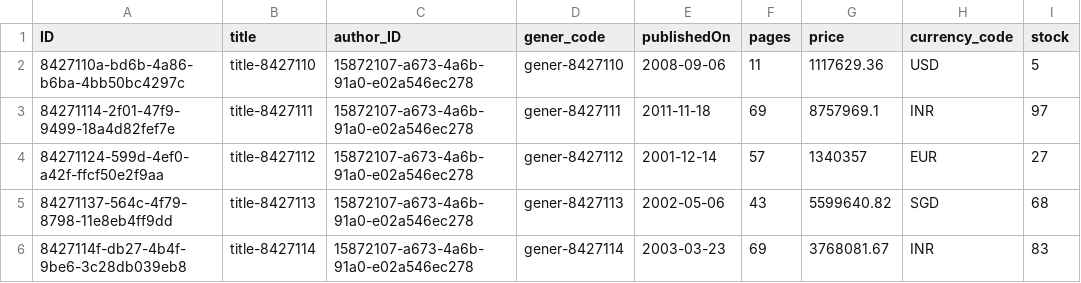
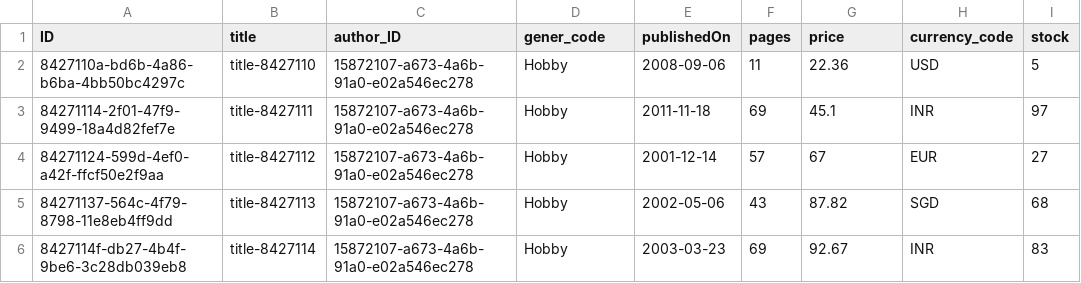
Before and after one commit to rameshreddy-mandadi/bookshop_capm, a CSV file: db/data/tutorial.db-Books.csv, drawn as a sheet; only a part is shown; the diff names each change by its address in the sheet, - before the commit and + after, or states it on an @@ line.

```diff
--- a/db/data/tutorial.db-Books.csv
+++ b/db/data/tutorial.db-Books.csv
-D2 (gener_code): gener-8427110
+D2 (gener_code): Hobby
-G2 (price): 1117629.36
+G2 (price): 22.36
-D3 (gener_code): gener-8427111
+D3 (gener_code): Hobby
-G3 (price): 8757969.1
+G3 (price): 45.1
-D4 (gener_code): gener-8427112
+D4 (gener_code): Hobby
-G4 (price): 1340357
+G4 (price): 67
-D5 (gener_code): gener-8427113
+D5 (gener_code): Hobby
-G5 (price): 5599640.82
+G5 (price): 87.82
-D6 (gener_code): gener-8427114
+D6 (gener_code): Hobby
-G6 (price): 3768081.67
+G6 (price): 92.67
```
Also changed, not shown: 2 other files.
